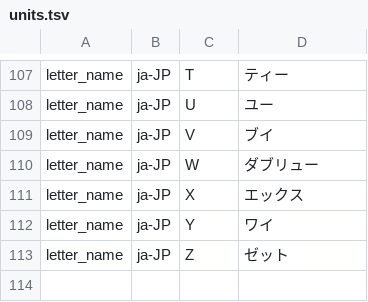
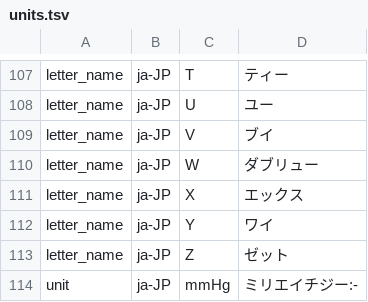
Before and after one commit to hunydev/tts-text-frontend, a TSV file: resources/languages/ja-JP/rules/units.tsv, drawn as a sheet; only a part is shown, gaps mark what is left out.

```diff
--- a/resources/languages/ja-JP/rules/units.tsv
+++ b/resources/languages/ja-JP/rules/units.tsv
@@ -113 +113,2 @@ letter_name	ja-JP	Y	ワイ
 letter_name	ja-JP	Z	ゼット
+unit	ja-JP	mmHg	ミリエイチジー:-
```
Also changed, not shown: resources/languages/ja-JP/rules/context.tsv, resources/languages/ja-JP/rules/counters.tsv, 23 other files.
